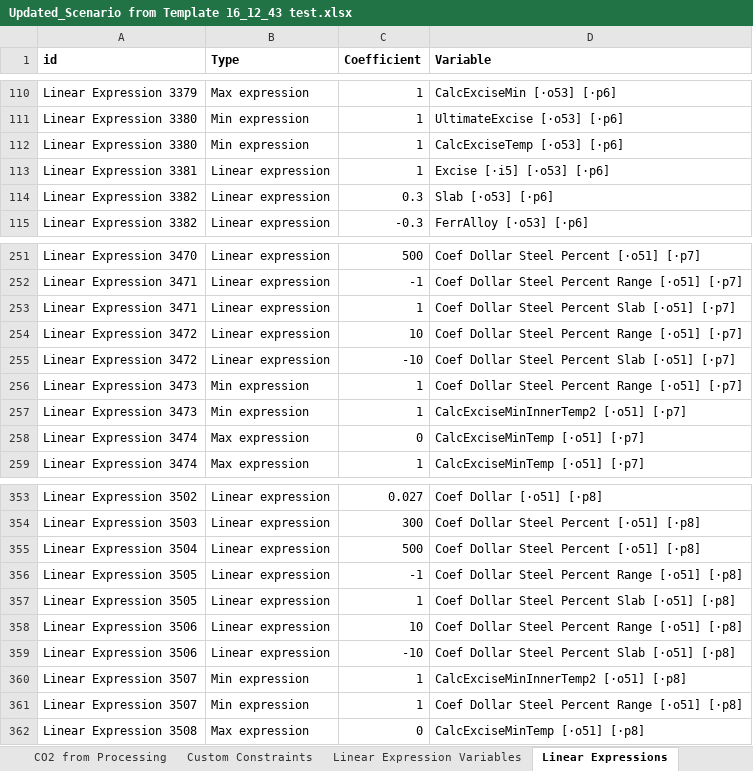
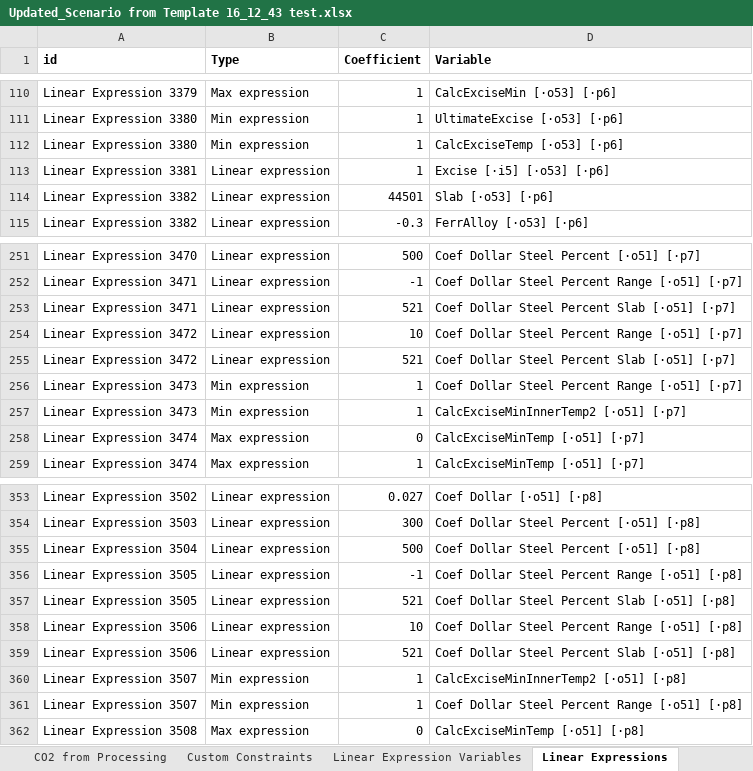
Before and after one commit to Altman13/AnyLogistixParser, an Excel workbook: AnyLogistixParser/bin/Debug/net8.0/Updated_Scenario from Template 16_12_43 test.xlsx, sheet Linear Expressions, drawn as a sheet; only a part is shown, gaps mark what is left out; values as stored, in another font and other column widths than the file's, no borders; the diff covers the shown part only; the diff names each change by its address in the sheet, - before the commit and + after, or states it on an @@ line.

```diff
--- a/AnyLogistixParser/bin/Debug/net8.0/Updated_Scenario from Template 16_12_43 test.xlsx (sheet Linear Expressions)
+++ b/AnyLogistixParser/bin/Debug/net8.0/Updated_Scenario from Template 16_12_43 test.xlsx (sheet Linear Expressions)
-C114 (Coefficient): 0.3
+C114 (Coefficient): 44501
-C253 (Coefficient): 1
+C253 (Coefficient): 521
-C255 (Coefficient): -10
+C255 (Coefficient): 521
-C357 (Coefficient): 1
+C357 (Coefficient): 521
-C359 (Coefficient): -10
+C359 (Coefficient): 521
```
Also changed, not shown: 7 edited cells elsewhere in this sheet, 23 other files.
